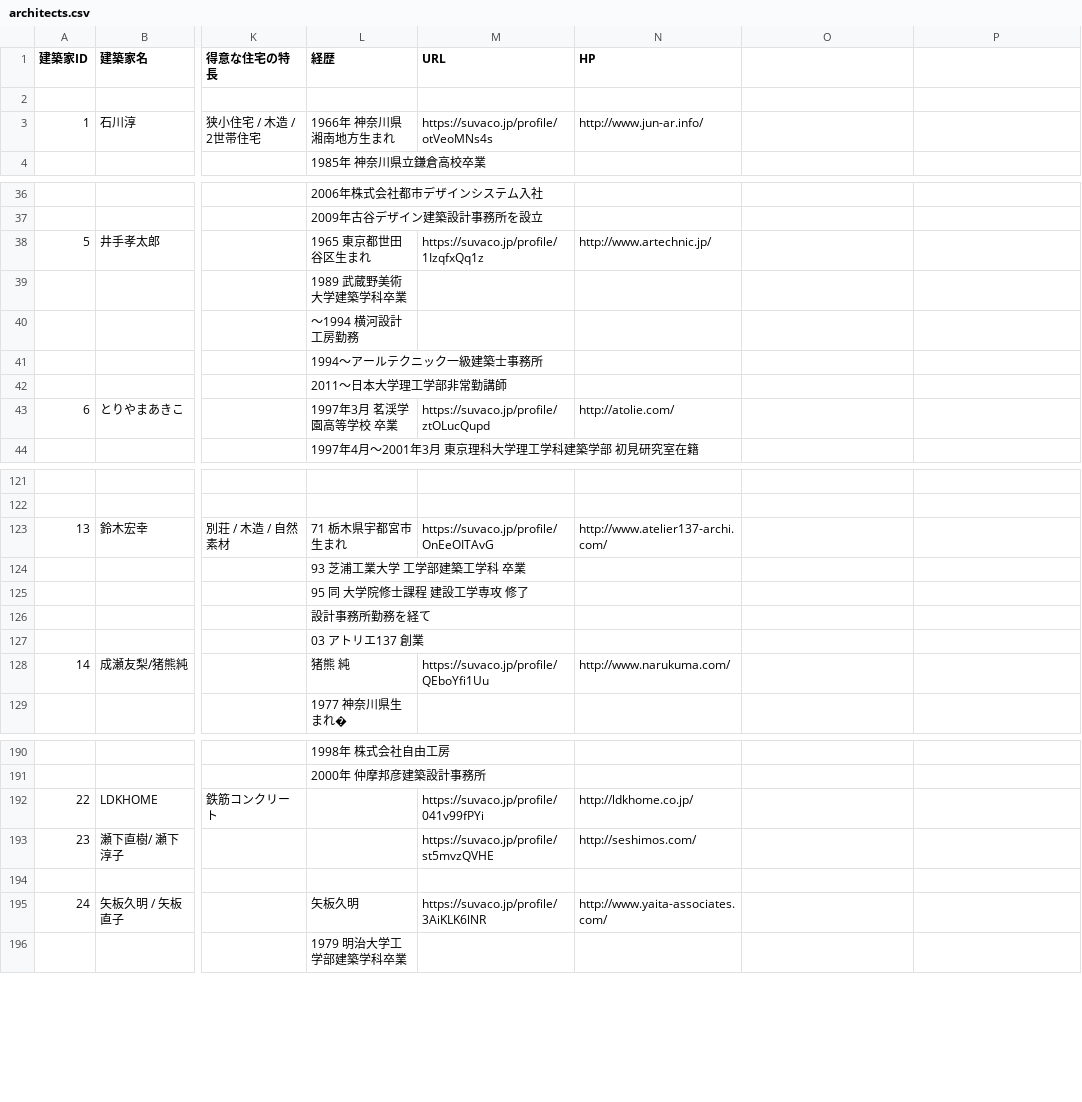
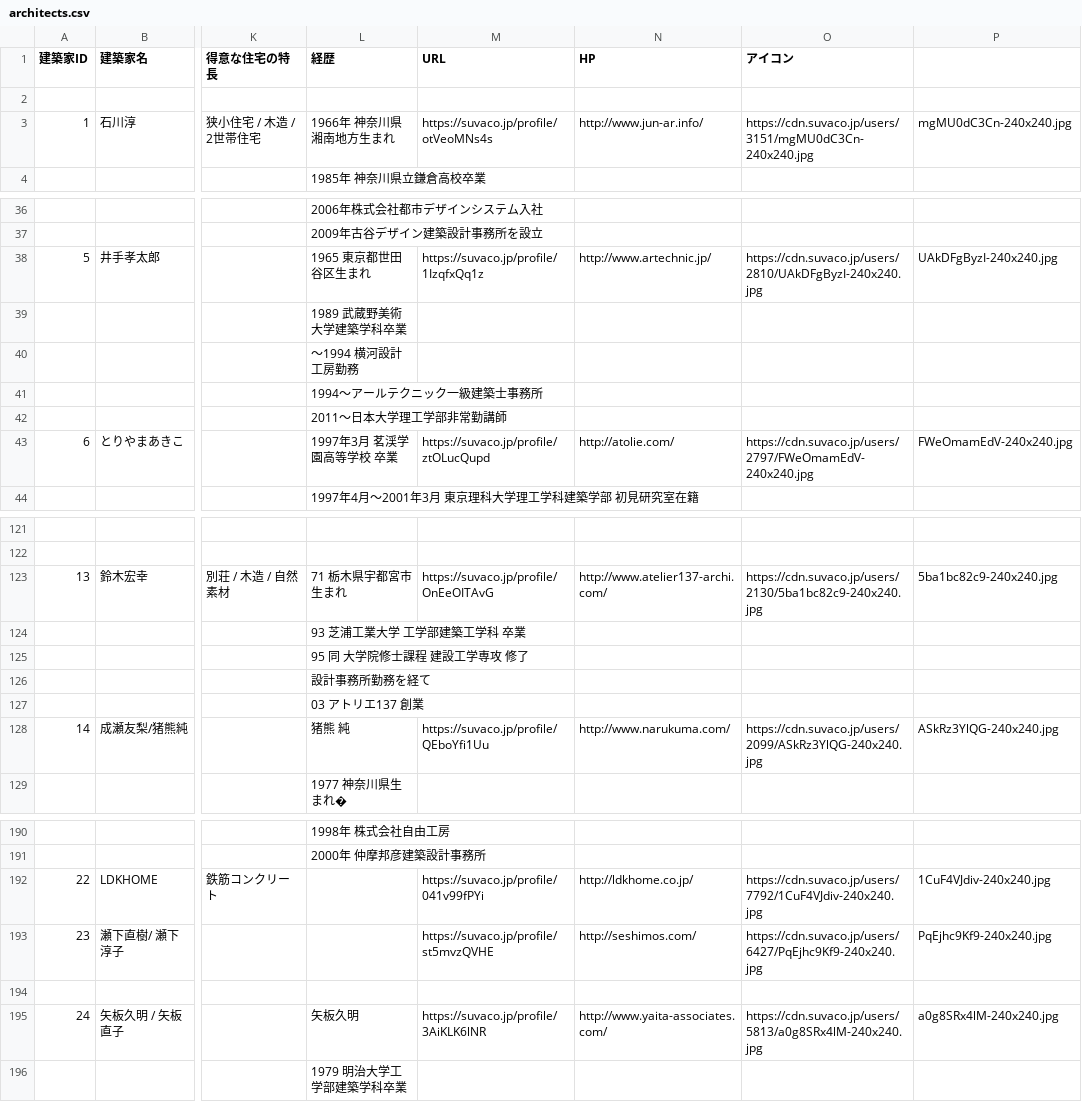
Before and after one commit to osanaikoutarou/houseappapi, a CSV file: sampledata/architects.csv, drawn as a sheet; only a part is shown, gaps mark what is left out; the diff covers the shown part only; the diff names each change by its address in the sheet, - before the commit and + after, or states it on an @@ line.

```diff
--- a/sampledata/architects.csv
+++ b/sampledata/architects.csv
-O1: (empty)
+O1: アイコン
-O3 (アイコン): (empty)
+O3 (アイコン): https://cdn.suvaco.jp/users/3151/mgMU0dC3Cn-240x240.jpg
-P3: (empty)
+P3: mgMU0dC3Cn-240x240.jpg
-O38 (アイコン): (empty)
+O38 (アイコン): https://cdn.suvaco.jp/users/2810/UAkDFgByzI-240x240.jpg
-P38: (empty)
+P38: UAkDFgByzI-240x240.jpg
-O43 (アイコン): (empty)
+O43 (アイコン): https://cdn.suvaco.jp/users/2797/FWeOmamEdV-240x240.jpg
-P43: (empty)
+P43: FWeOmamEdV-240x240.jpg
-O123 (アイコン): (empty)
+O123 (アイコン): https://cdn.suvaco.jp/users/2130/5ba1bc82c9-240x240.jpg
-P123: (empty)
+P123: 5ba1bc82c9-240x240.jpg
-O128 (アイコン): (empty)
+O128 (アイコン): https://cdn.suvaco.jp/users/2099/ASkRz3YlQG-240x240.jpg
-P128: (empty)
+P128: ASkRz3YlQG-240x240.jpg
-O192 (アイコン): (empty)
+O192 (アイコン): https://cdn.suvaco.jp/users/7792/1CuF4VJdiv-240x240.jpg
-P192: (empty)
+P192: 1CuF4VJdiv-240x240.jpg
-O193 (アイコン): (empty)
+O193 (アイコン): https://cdn.suvaco.jp/users/6427/PqEjhc9Kf9-240x240.jpg
-P193: (empty)
+P193: PqEjhc9Kf9-240x240.jpg
-O195 (アイコン): (empty)
+O195 (アイコン): https://cdn.suvaco.jp/users/5813/a0g8SRx4lM-240x240.jpg
-P195: (empty)
+P195: a0g8SRx4lM-240x240.jpg
```
Also changed, not shown: 44 edited cells elsewhere in this file, 6 other files.
